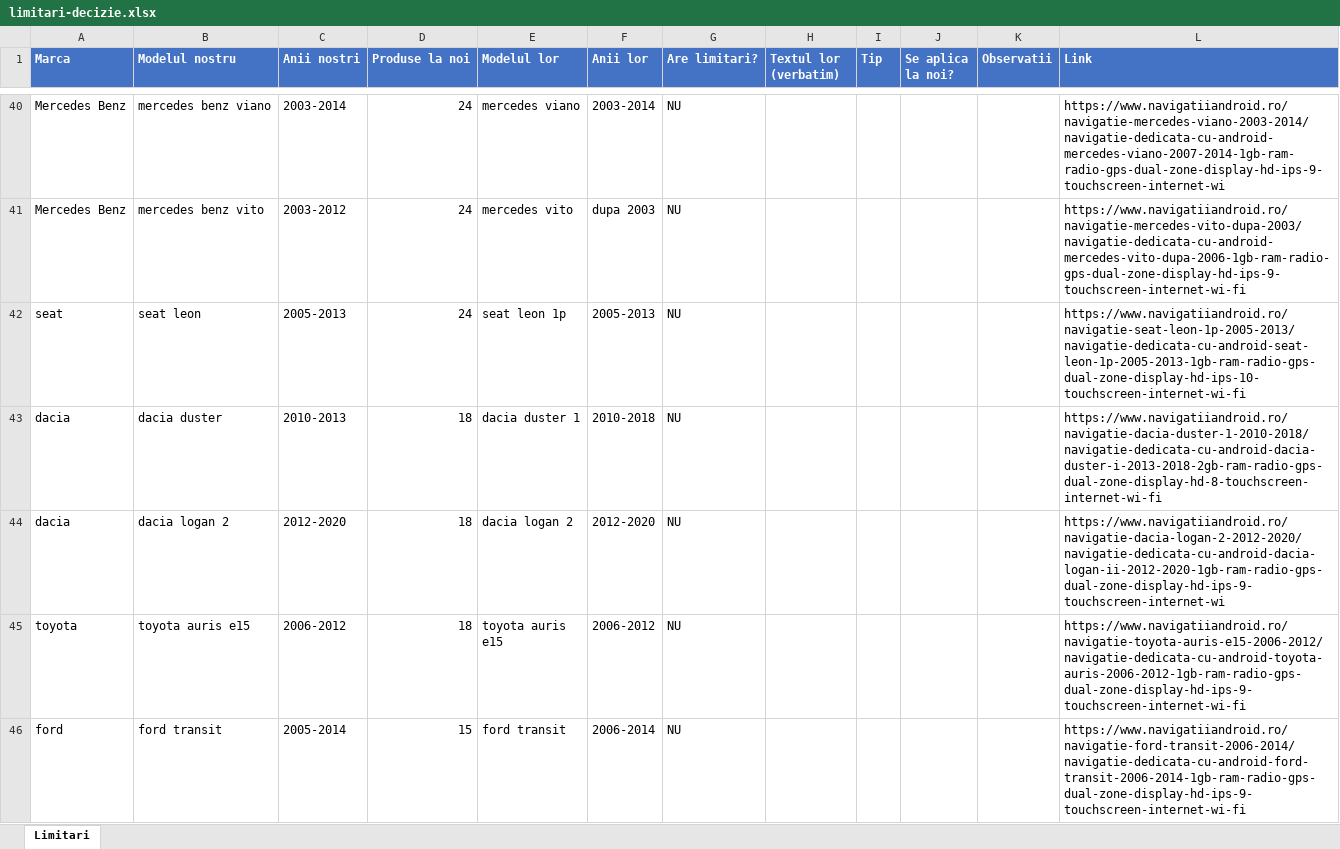
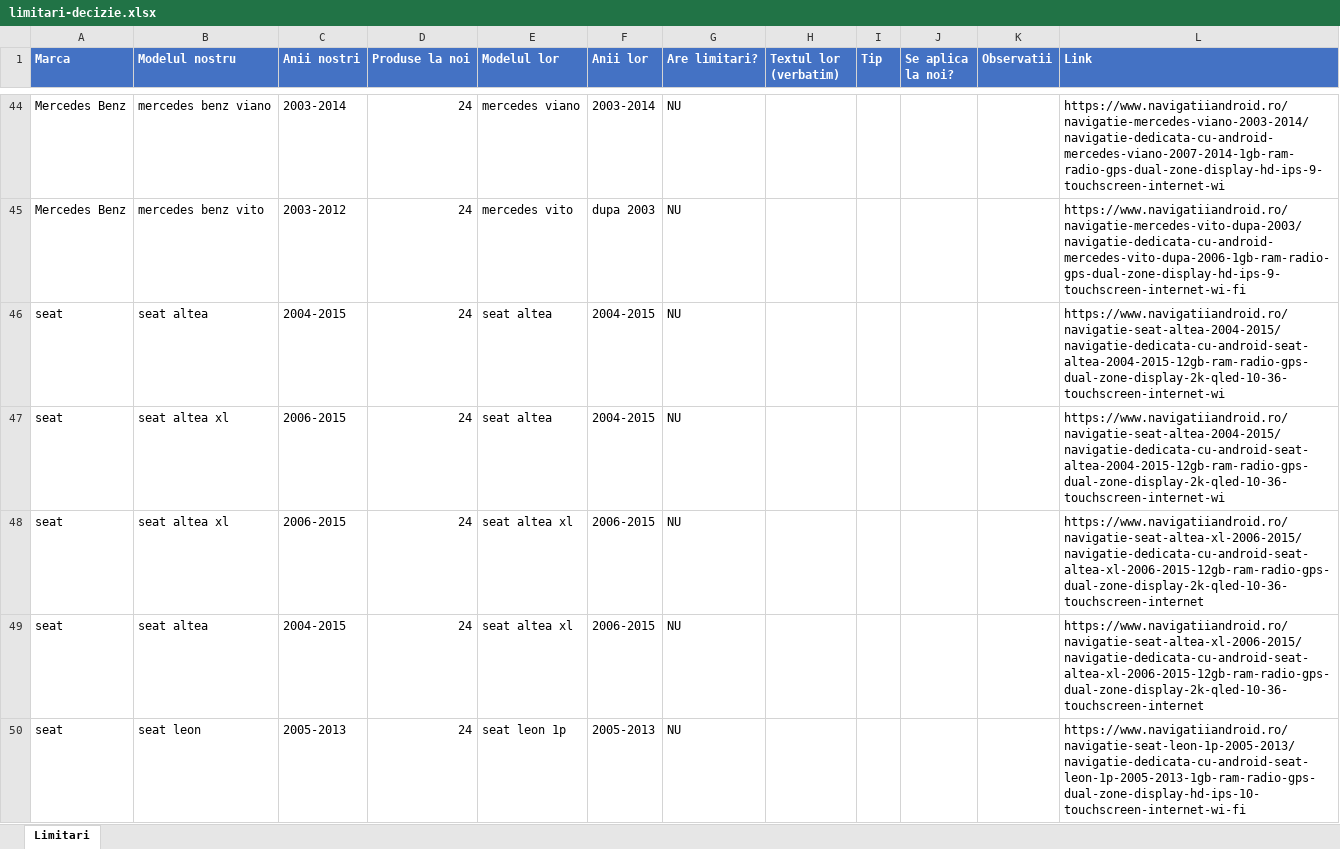
Before and after one commit to alexxmario/navishop, an Excel workbook: backend/scripts/limitari-decizie.xlsx, sheet Limitari, drawn as a sheet; only a part is shown, gaps mark what is left out; the shorter side is filled out with more unchanged rows; values as stored, in another font and other column widths than the file's, no borders; the diff covers the shown part only; the diff names each change by its address in the sheet, - before the commit and + after, or states it on an @@ line.

```diff
--- a/backend/scripts/limitari-decizie.xlsx (sheet Limitari)
+++ b/backend/scripts/limitari-decizie.xlsx (sheet Limitari)
+row 46: seat | seat altea | 2004-2015 | 24 | seat altea | 2004-2015 | NU |  |  |  |  | https://www.navigatiiandroid.ro/navigatie-seat-altea-2004-2015/navigatie-dedicata-cu-android-seat-altea-2004-2015-12gb-ram-radio-gps-dual-zone-display-2k-qled-10-36-touchscreen-internet-wi
+row 47: seat | seat altea xl | 2006-2015 | 24 | seat altea | 2004-2015 | NU |  |  |  |  | https://www.navigatiiandroid.ro/navigatie-seat-altea-2004-2015/navigatie-dedicata-cu-android-seat-altea-2004-2015-12gb-ram-radio-gps-dual-zone-display-2k-qled-10-36-touchscreen-internet-wi
+row 48: seat | seat altea xl | 2006-2015 | 24 | seat altea xl | 2006-2015 | NU |  |  |  |  | https://www.navigatiiandroid.ro/navigatie-seat-altea-xl-2006-2015/navigatie-dedicata-cu-android-seat-altea-xl-2006-2015-12gb-ram-radio-gps-dual-zone-display-2k-qled-10-36-touchscreen-internet
+row 49: seat | seat altea | 2004-2015 | 24 | seat altea xl | 2006-2015 | NU |  |  |  |  | https://www.navigatiiandroid.ro/navigatie-seat-altea-xl-2006-2015/navigatie-dedicata-cu-android-seat-altea-xl-2006-2015-12gb-ram-radio-gps-dual-zone-display-2k-qled-10-36-touchscreen-internet
```
Also changed, not shown: 12 added rows elsewhere in this sheet, 2 other files.
